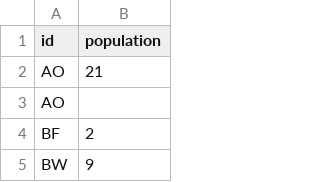
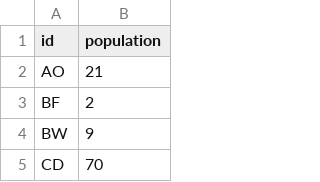
Before and after one commit to Abhik1998/Lionking, a CSV file: elephant_origin_ivory_2016.csv, drawn as a sheet; only a part is shown; the shorter side is filled out with more unchanged rows; the diff names each change by its address in the sheet, - before the commit and + after, or states it on an @@ line.

```diff
--- a/elephant_origin_ivory_2016.csv
+++ b/elephant_origin_ivory_2016.csv
-row 3: AO
```
Also changed, not shown: 3 other files.
